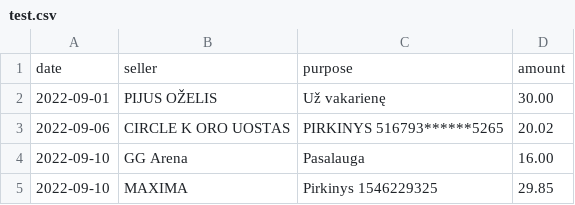
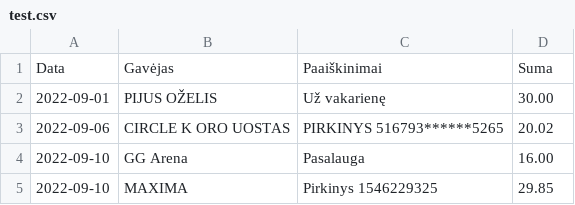
Before and after one commit to shilingas/full-stack-web-app, a CSV file: test.csv, drawn as a sheet; removed rows and columns are numbered as before the commit, all else as after; the diff names each change by its address in the sheet, - before the commit and + after, or states it on an @@ line.

```diff
--- a/test.csv
+++ b/test.csv
-row 1: date | seller | purpose | amount
+row 1: Data | Gavėjas | Paaiškinimai | Suma
```
Also changed, not shown: 6 other files.
